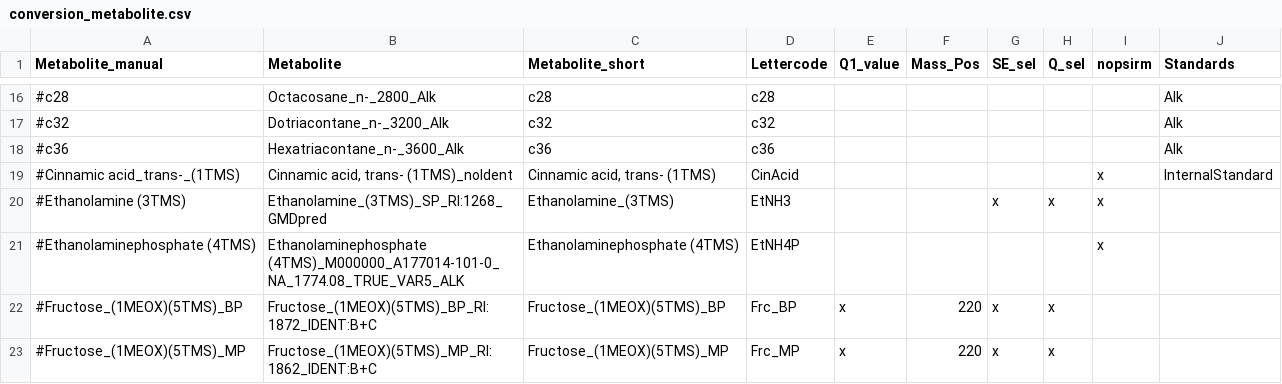
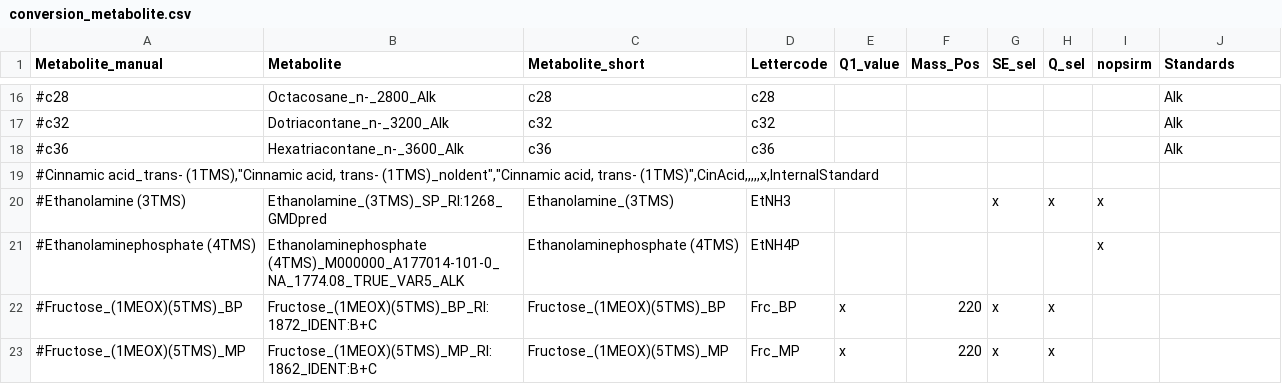
Before and after one commit to ChrisZasa/fluffy-adventure, a CSV file: config_mtx/conversion_metabolite.csv, drawn as a sheet; only a part is shown, gaps mark what is left out; removed rows and columns are numbered as before the commit, all else as after; the diff covers the shown part only; the diff names each change by its address in the sheet, - before the commit and + after, or states it on an @@ line.

```diff
--- a/config_mtx/conversion_metabolite.csv
+++ b/config_mtx/conversion_metabolite.csv
-row 19: #Cinnamic acid_trans-_(1TMS) | Cinnamic acid, trans- (1TMS)_noIdent | Cinnamic acid, trans- (1TMS) | CinAcid |  |  |  |  | x | InternalStandard
+row 19: #Cinnamic acid_trans- (1TMS),"Cinnamic acid, trans- (1TMS)_noIdent","Cinnamic acid, trans- (1TMS)",CinAcid,,,,,x,InternalStandard
```
Also changed, not shown: 7 added rows, 7 removed rows and 2 edited cells elsewhere in this file, 4 other files.
